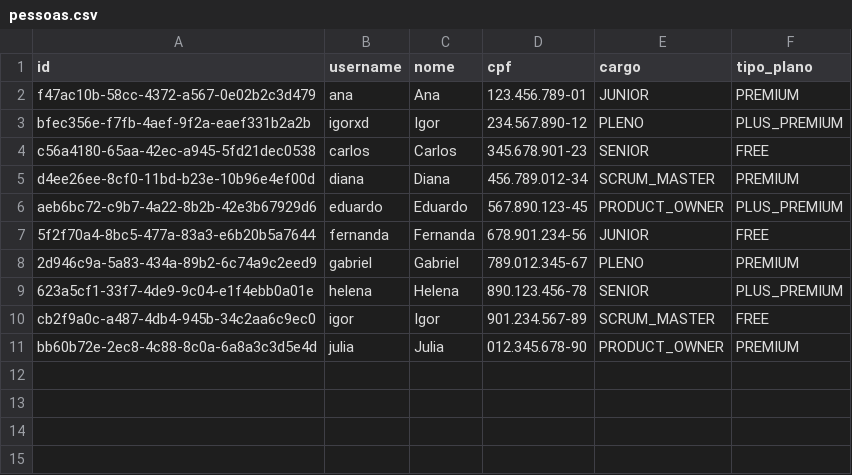
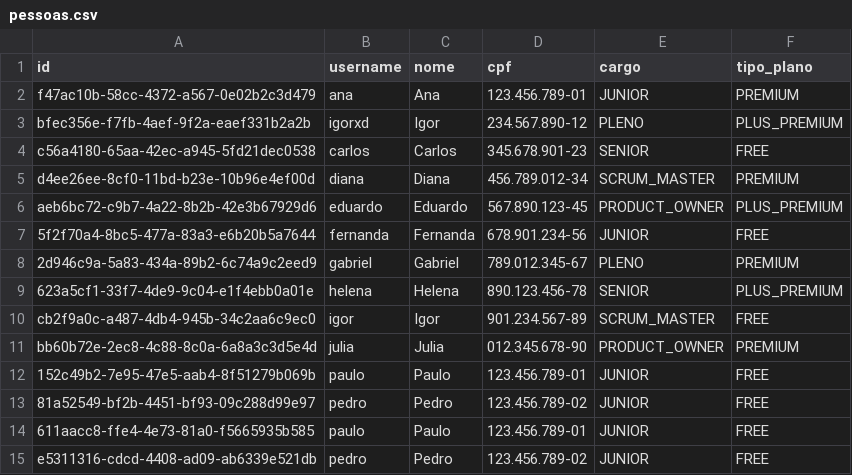
Before and after one commit to srcamarda/time-tracker, a CSV file: src/database/pessoas.csv, drawn as a sheet; the diff names each change by its address in the sheet, - before the commit and + after, or states it on an @@ line.

```diff
--- a/src/database/pessoas.csv
+++ b/src/database/pessoas.csv
+row 12: 152c49b2-7e95-47e5-aab4-8f51279b069b | paulo | Paulo | 123.456.789-01 | JUNIOR | FREE
+row 13: 81a52549-bf2b-4451-bf93-09c288d99e97 | pedro | Pedro | 123.456.789-02 | JUNIOR | FREE
+row 14: 611aacc8-ffe4-4e73-81a0-f5665935b585 | paulo | Paulo | 123.456.789-01 | JUNIOR | FREE
+row 15: e5311316-cdcd-4408-ad09-ab6339e521db | pedro | Pedro | 123.456.789-02 | JUNIOR | FREE
```
Also changed, not shown: src/database/pessoasEmProjeto.csv, src/database/projetos.csv, 3 other files.
